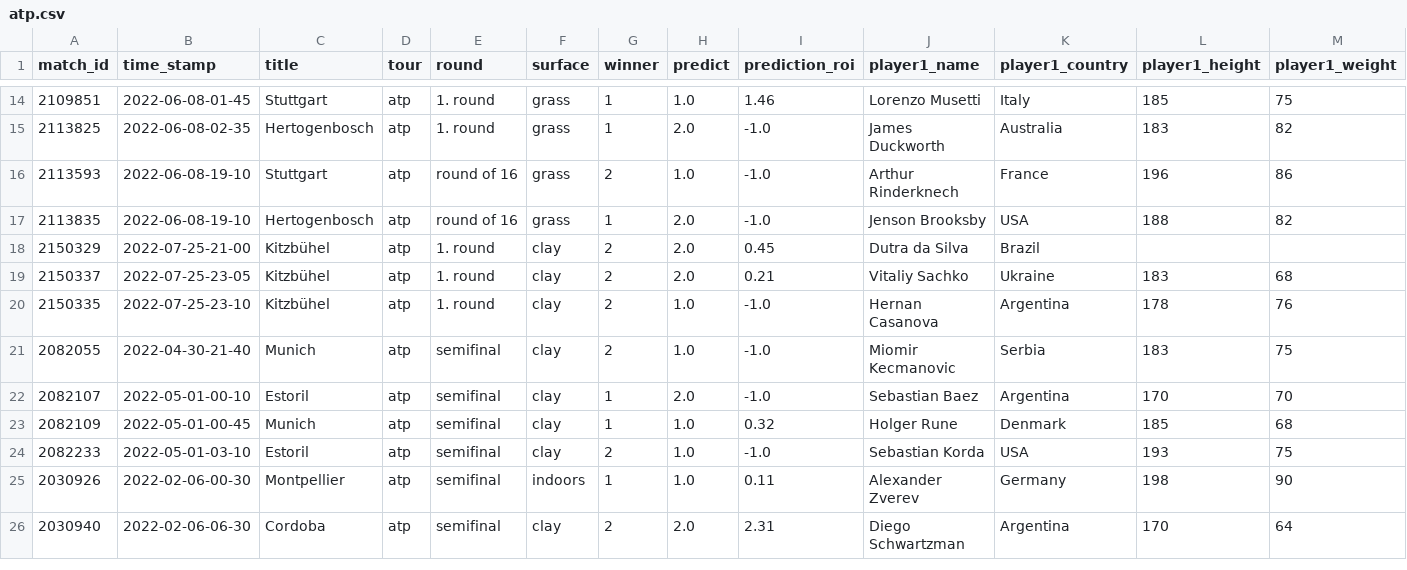
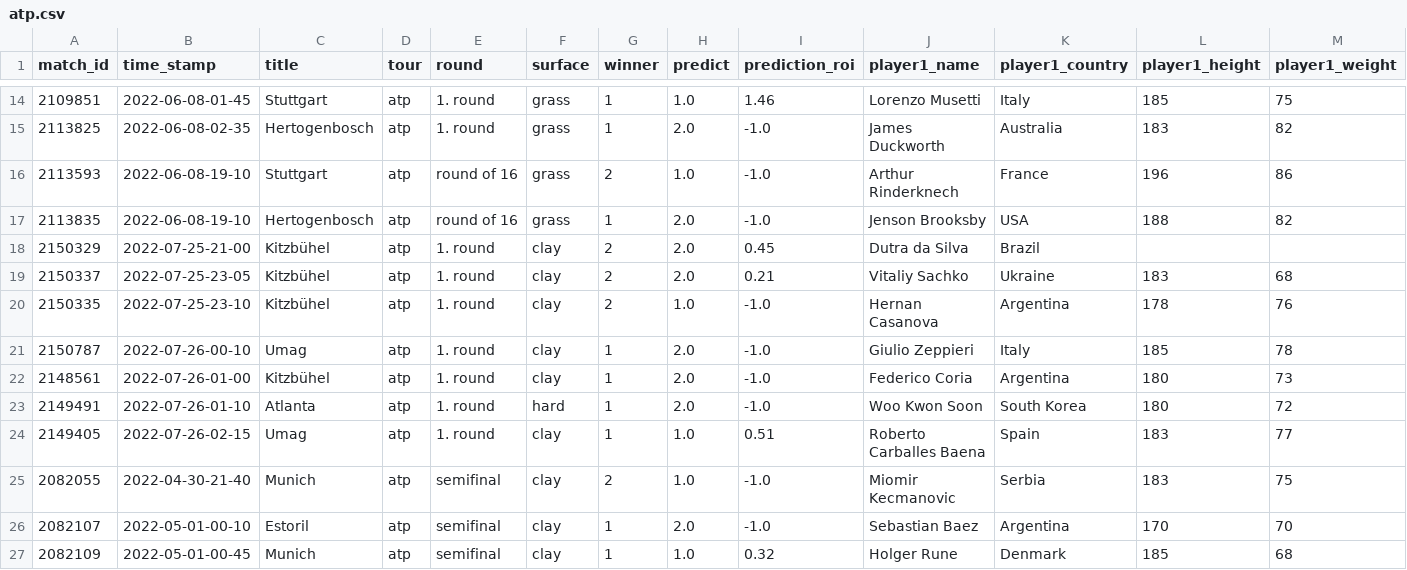
Before and after one commit to ebijun1007/tennis_major_tour_scraper, a CSV file: atp.csv, drawn as a sheet; only a part is shown, gaps mark what is left out; the shorter side is filled out with more unchanged rows; rows hold the shown columns only; the diff names each change by its address in the sheet, - before the commit and + after, or states it on an @@ line.

```diff
--- a/atp.csv
+++ b/atp.csv
+row 21: 2150787 | 2022-07-26-00-10 | Umag | atp | 1. round | clay | 1 | 2.0 | -1.0 | Giulio Zeppieri | Italy | 185 | 78
+row 22: 2148561 | 2022-07-26-01-00 | Kitzbühel | atp | 1. round | clay | 1 | 2.0 | -1.0 | Federico Coria | Argentina | 180 | 73
+row 23: 2149491 | 2022-07-26-01-10 | Atlanta | atp | 1. round | hard | 1 | 2.0 | -1.0 | Woo Kwon Soon | South Korea | 180 | 72
+row 24: 2149405 | 2022-07-26-02-15 | Umag | atp | 1. round | clay | 1 | 1.0 | 0.51 | Roberto Carballes Baena | Spain | 183 | 77
```
Also changed, not shown: data/2022-07-25.csv, data/next_48_hours_match.csv, 4 other files.
